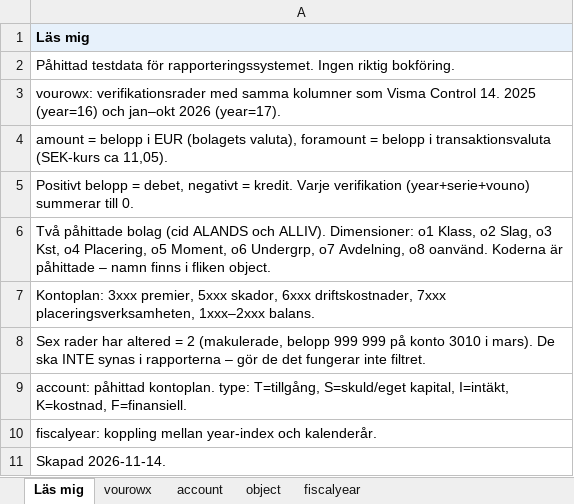
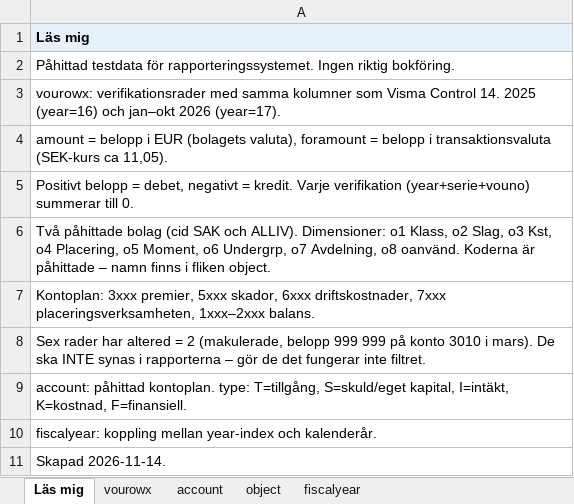
Before and after one commit to tommykalmer/Insyn, an Excel workbook: app/databas.xlsx, sheet Läs mig, drawn as a sheet; values as stored, in another font and other column widths than the file's, no borders; the diff names each change by its address in the sheet, - before the commit and + after, or states it on an @@ line.

```diff
--- a/app/databas.xlsx (sheet Läs mig)
+++ b/app/databas.xlsx (sheet Läs mig)
-A6: …bolag (cid ALANDS och ALLIV).…
+A6: …bolag (cid SAK och ALLIV).…
```
Also changed, not shown: sheet vourowx, sheet account, sheet fiscalyear, sheet object, app/databas_visma_mall.xlsx, importfiler/budget_2027.xlsx, 10 other files.
